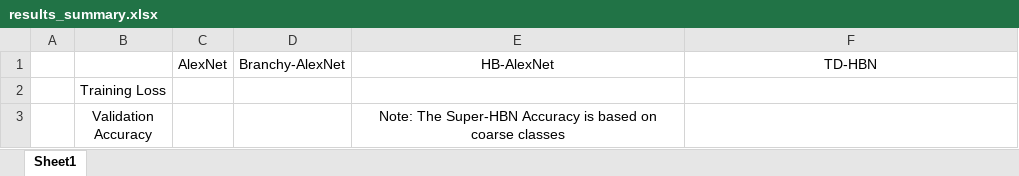
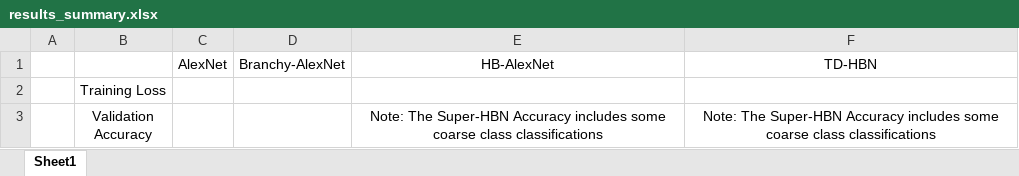
Before and after one commit to ben-sanati/Class-Granular-Classifications, an Excel workbook: results/results_summary.xlsx, sheet Sheet1, drawn as a sheet; values as stored, in another font and other column widths than the file's, no borders; charts and pictures not drawn; the diff names each change by its address in the sheet, - before the commit and + after, or states it on an @@ line.

```diff
--- a/results/results_summary.xlsx (sheet Sheet1)
+++ b/results/results_summary.xlsx (sheet Sheet1)
-E3: …Super-HBN Accuracy is based on coarse classes
+E3: …Super-HBN Accuracy includes some coarse class classifications
-F3: (empty)
+F3: Note: The Super-HBN Accuracy includes some coarse class classifications
```
Also changed, not shown: charts or pictures, 2 other files.
